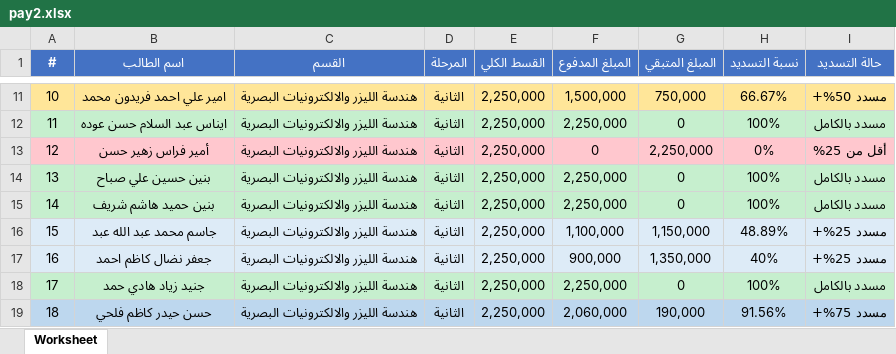
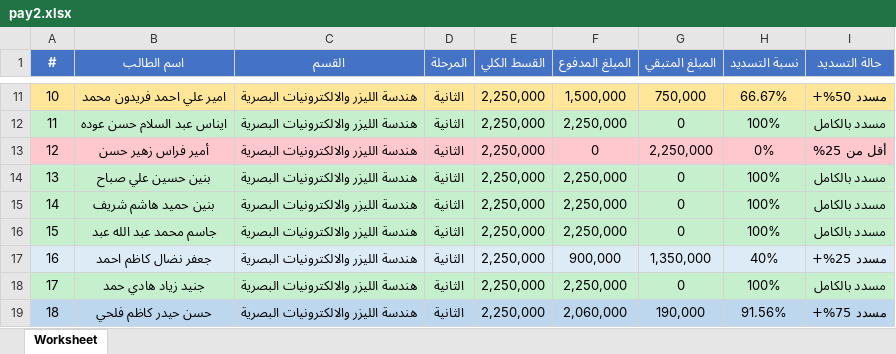
Before and after one commit to AhmedAldulaimi96/student-results, an Excel workbook: pay2.xlsx, sheet Worksheet, drawn as a sheet; only a part is shown, gaps mark what is left out; values as stored, in another font and other column widths than the file's, no borders; the diff names each change by its address in the sheet, - before the commit and + after, or states it on an @@ line.

Commit message:
Add files via upload

```diff
--- a/pay2.xlsx (sheet Worksheet)
+++ b/pay2.xlsx (sheet Worksheet)
-A16:I16 fill: #DDEBF7
+A16:I16 fill: #C6EFCE
-F16 (المبلغ المدفوع): 1,100,000
+F16 (المبلغ المدفوع): 2,250,000
-G16 (المبلغ المتبقي): 1,150,000
+G16 (المبلغ المتبقي): 0
-H16 (نسبة التسديد): 48.89%
+H16 (نسبة التسديد): 100%
-I16 (حالة التسديد): مسدد 25%+
+I16 (حالة التسديد): مسدد بالكامل
```
